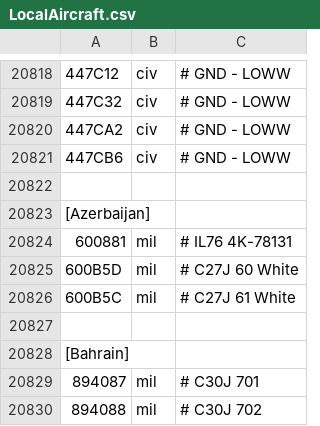
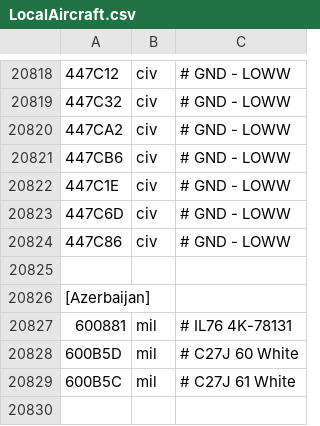
Before and after one commit to rikgale/LocalAircraft, a CSV file: LocalAircraft.csv, drawn as a sheet; only a part is shown, gaps mark what is left out; the shorter side is filled out with more unchanged rows; the diff names each change by its address in the sheet, - before the commit and + after, or states it on an @@ line.

Commit message:
Update LocalAircraft.csv

```diff
--- a/LocalAircraft.csv
+++ b/LocalAircraft.csv
+row 20822: 447C1E | civ | # GND - LOWW
+row 20823: 447C6D | civ | # GND - LOWW
+row 20824: 447C86 | civ | # GND - LOWW
```
